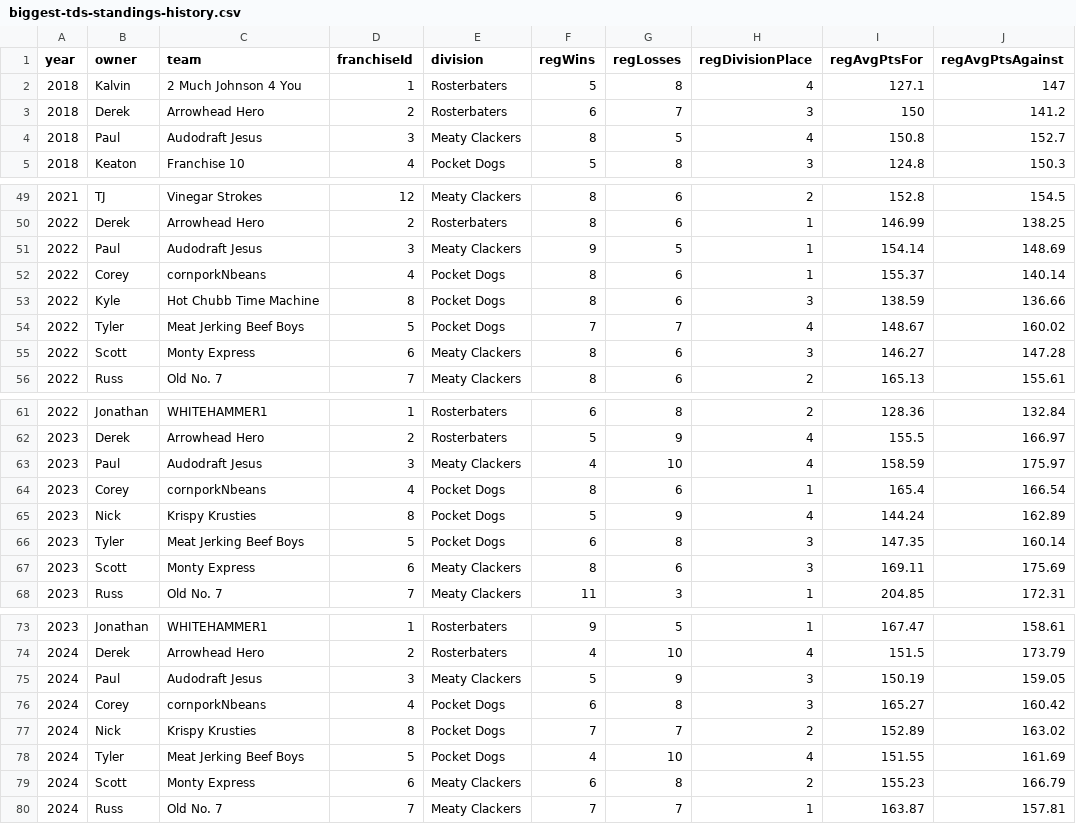
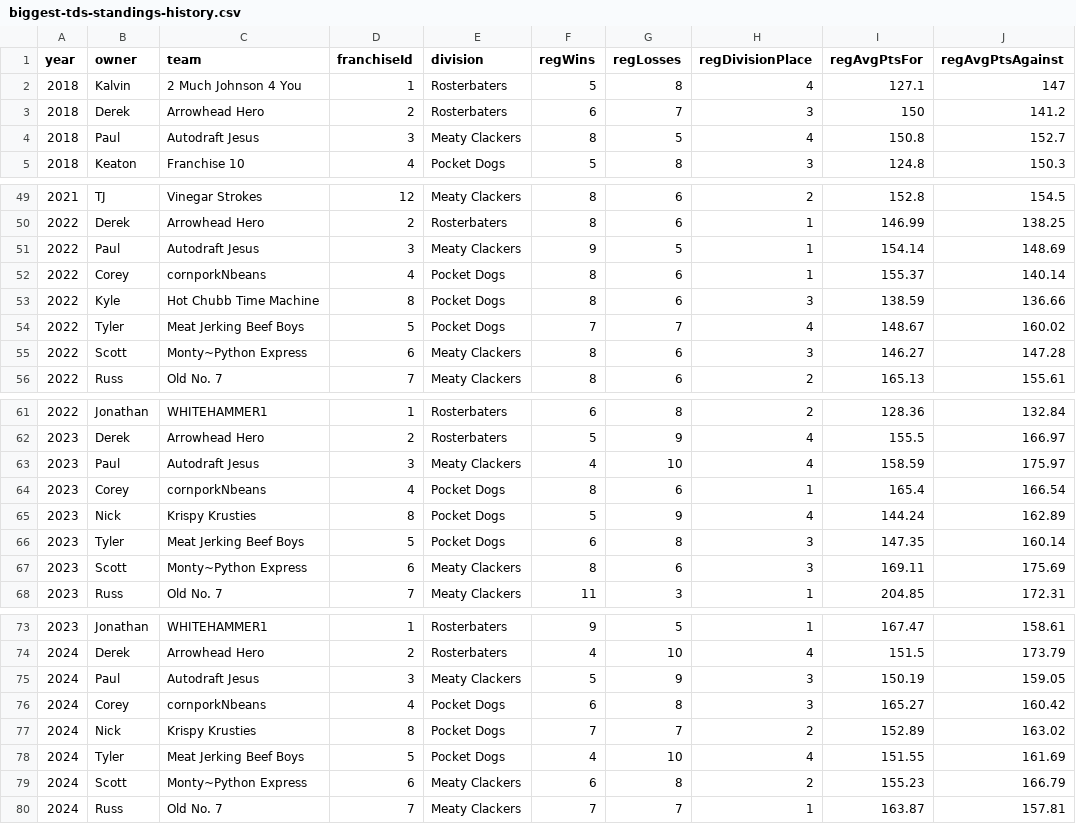
Before and after one commit to pjbrown11/biggest-tds, a CSV file: site/src/data/standings/biggest-tds-standings-history.csv, drawn as a sheet; only a part is shown, gaps mark what is left out; the diff covers the shown part only; the diff names each change by its address in the sheet, - before the commit and + after, or states it on an @@ line.

```diff
--- a/site/src/data/standings/biggest-tds-standings-history.csv
+++ b/site/src/data/standings/biggest-tds-standings-history.csv
-C4 (team): Audodraft Jesus
+C4 (team): Autodraft Jesus
-C51 (team): Audodraft Jesus
+C51 (team): Autodraft Jesus
-C55 (team): Monty Express
+C55 (team): Monty~Python Express
-C63 (team): Audodraft Jesus
+C63 (team): Autodraft Jesus
-C67 (team): Monty Express
+C67 (team): Monty~Python Express
-C75 (team): Audodraft Jesus
+C75 (team): Autodraft Jesus
-C79 (team): Monty Express
+C79 (team): Monty~Python Express
```
Also changed, not shown: 3 edited cells elsewhere in this file, 10 other files.
